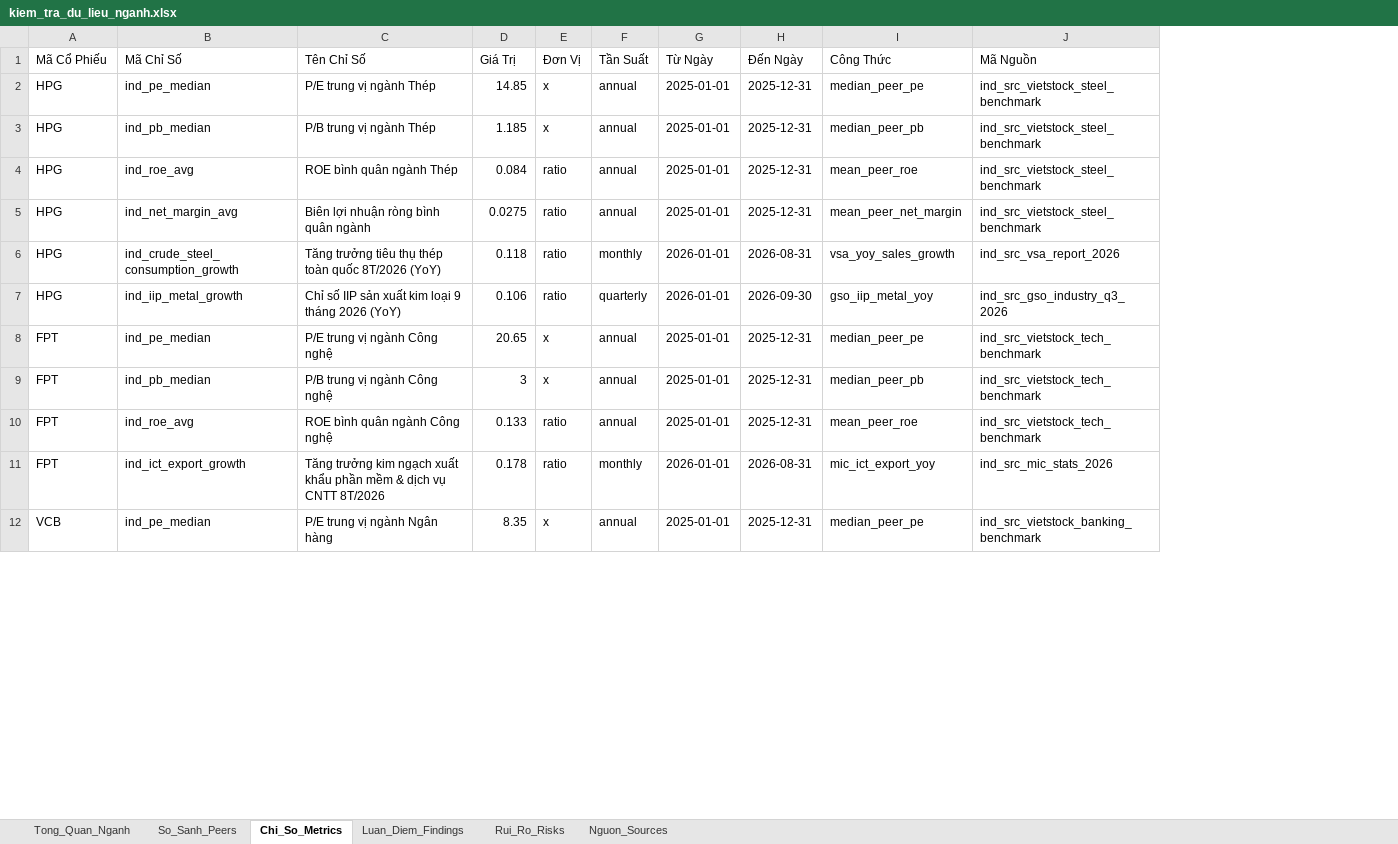
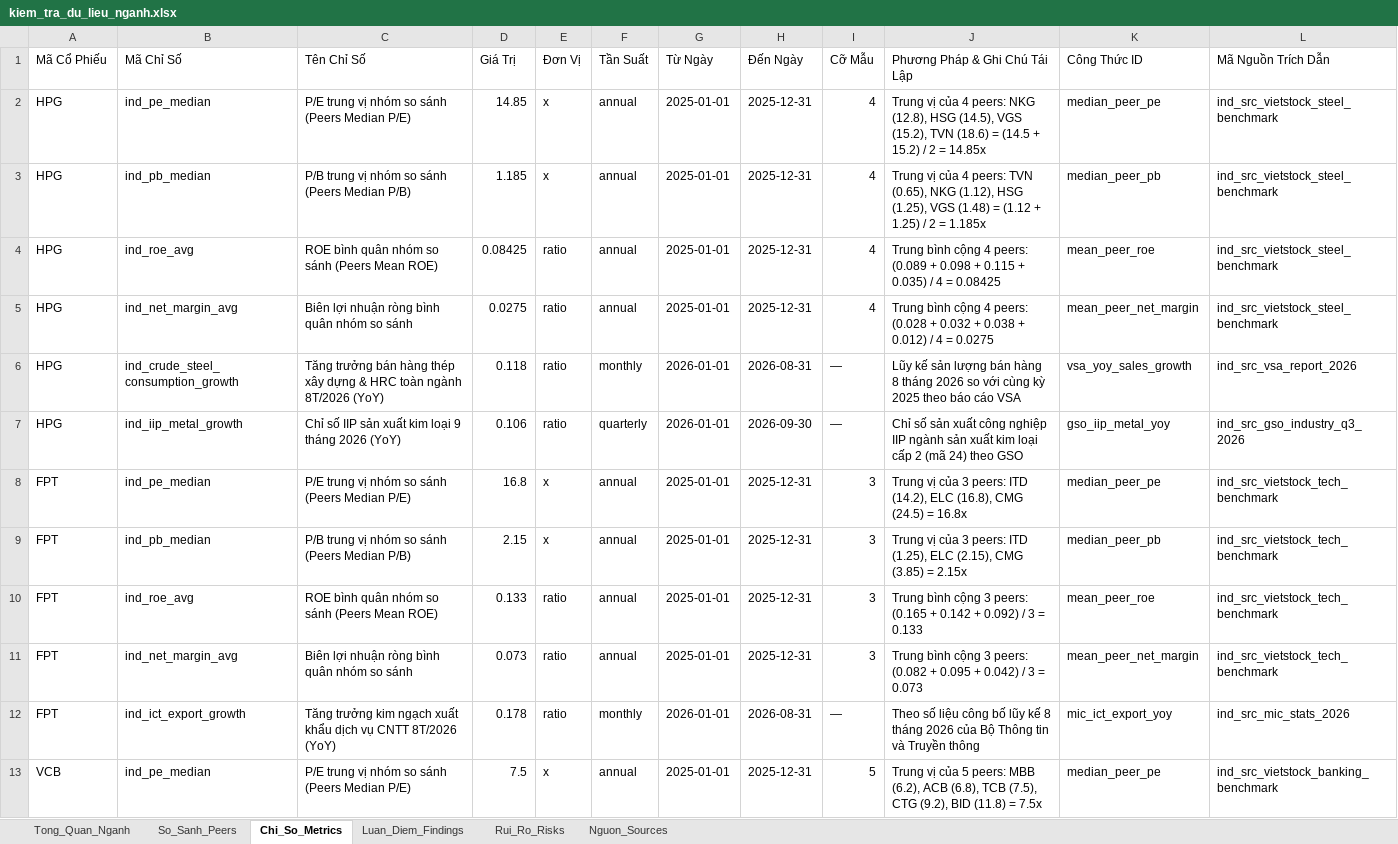
Before and after one commit to Namfite-1306/MMB-report-system, an Excel workbook: kiem_tra_du_lieu_nganh.xlsx, sheet Chi_So_Metrics, drawn as a sheet; only a part is shown; values as stored, in another font and other column widths than the file's, no cell formats; addresses are those after the commit; the diff covers the shown part only; the diff names each change by its address in the sheet, - before the commit and + after, or states it on an @@ line.

Commit message:
fix(industry): cập nhật toàn diện theo nhận xét phản biện - sửa ngày nguồn S1-S5, tái lập benchmark 100%, bổ sung metadata peers và hiệu chỉnh luận điểm

```diff
--- a/kiem_tra_du_lieu_nganh.xlsx (sheet Chi_So_Metrics)
+++ b/kiem_tra_du_lieu_nganh.xlsx (sheet Chi_So_Metrics)
+column I (Cỡ Mẫu), rows 2-10: 4 | 4 | 4 | 4 | — | — | 3 | 3 | 3; rows 12-13: — | 5
+column J (Phương Pháp & Ghi Chú Tái Lập), rows 2-10: Trung vị của 4 peers: NKG (12.8), HSG (14.5), VGS (15.2), TVN (18.6) = (14.5 + 15.2) / 2 = 14.85x | Trung vị của 4 peers: TVN (0.65), NKG (1.12), HSG (1.25), VGS (1.48) = (1.12 + 1.25) / 2 = 1.185x | Trung bình cộng 4 peers: (0.089 + 0.098 + 0.115 + 0.035) / 4 = 0.08425 | Trung bình cộng 4 peers: (0.028 + 0.032 + 0.038 + 0.012) / 4 = 0.0275 | Lũy kế sản lượng bán hàng 8 tháng 2026 so với cùng kỳ 2025 theo báo cáo VSA | Chỉ số sản xuất công nghiệp IIP ngành sản xuất kim loại cấp 2 (mã 24) theo GSO | Trung vị của 3 peers: ITD (14.2), ELC (16.8), CMG (24.5) = 16.8x | Trung vị của 3 peers: ITD (1.25), ELC (2.15), CMG (3.85) = 2.15x | Trung bình cộng 3 peers: (0.165 + 0.142 + 0.092) / 3 = 0.133; rows 12-13: Theo số liệu công bố lũy kế 8 tháng 2026 của Bộ Thông tin và Truyền thông | Trung vị của 5 peers: MBB (6.2), ACB (6.8), TCB (7.5), CTG (9.2), BID (11.8) = 7.5x
-K1: Công Thức
+K1: Công Thức ID
-L1: Mã Nguồn
+L1: Mã Nguồn Trích Dẫn
-C2 (Tên Chỉ Số): P/E trung vị ngành Thép
+C2 (Tên Chỉ Số): P/E trung vị nhóm so sánh (Peers Median P/E)
-C3 (Tên Chỉ Số): P/B trung vị ngành Thép
+C3 (Tên Chỉ Số): P/B trung vị nhóm so sánh (Peers Median P/B)
-C4 (Tên Chỉ Số): ROE bình quân ngành Thép
+C4 (Tên Chỉ Số): ROE bình quân nhóm so sánh (Peers Mean ROE)
-D4 (Giá Trị): 0.084
+D4 (Giá Trị): 0.08425
-C5 (Tên Chỉ Số): Biên lợi nhuận ròng bình quân ngành
+C5 (Tên Chỉ Số): Biên lợi nhuận ròng bình quân nhóm so sánh
-C6 (Tên Chỉ Số): Tăng trưởng tiêu thụ thép toàn quốc 8T/2026 (YoY)
+C6 (Tên Chỉ Số): Tăng trưởng bán hàng thép xây dựng & HRC toàn ngành 8T/2026 (YoY)
-C8 (Tên Chỉ Số): P/E trung vị ngành Công nghệ
+C8 (Tên Chỉ Số): P/E trung vị nhóm so sánh (Peers Median P/E)
-D8 (Giá Trị): 20.65
+D8 (Giá Trị): 16.8
-C9 (Tên Chỉ Số): P/B trung vị ngành Công nghệ
+C9 (Tên Chỉ Số): P/B trung vị nhóm so sánh (Peers Median P/B)
-D9 (Giá Trị): 3
+D9 (Giá Trị): 2.15
-C10 (Tên Chỉ Số): ROE bình quân ngành Công nghệ
+C10 (Tên Chỉ Số): ROE bình quân nhóm so sánh (Peers Mean ROE)
+row 11: FPT | ind_net_margin_avg | Biên lợi nhuận ròng bình quân nhóm so sánh | 0.073 | ratio | annual | 2025-01-01 | 2025-12-31 | 3 | Trung bình cộng 3 peers: (0.082 + 0.095 + 0.042) / 3 = 0.073 | mean_peer_net_margin | ind_src_vietstock_tech_benchmark
-C12 (Tên Chỉ Số): …xuất khẩu phần mềm & dịch vụ CNTT 8T/2026
+C12 (Tên Chỉ Số): …xuất khẩu dịch vụ CNTT 8T/2026 (YoY)
-C13 (Tên Chỉ Số): P/E trung vị ngành Ngân hàng
+C13 (Tên Chỉ Số): P/E trung vị nhóm so sánh (Peers Median P/E)
-D13 (Giá Trị): 8.35
+D13 (Giá Trị): 7.5
```
Also changed, not shown: 6 added rows and 20 edited cells elsewhere in this sheet, sheet So_Sanh_Peers, sheet Nguon_Sources, sheet Tong_Quan_Nganh, sheet Luan_Diem_Findings, sheet Rui_Ro_Risks, cell formats, 7 other files.
